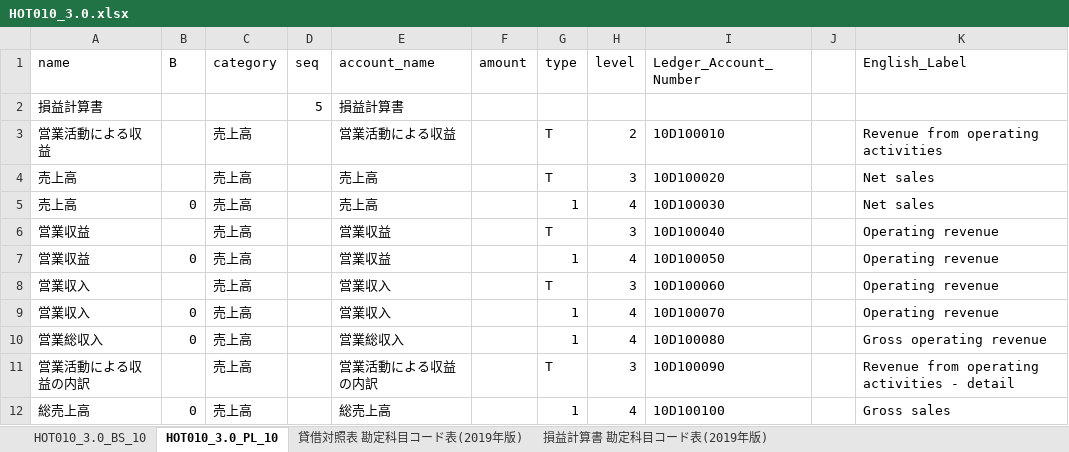
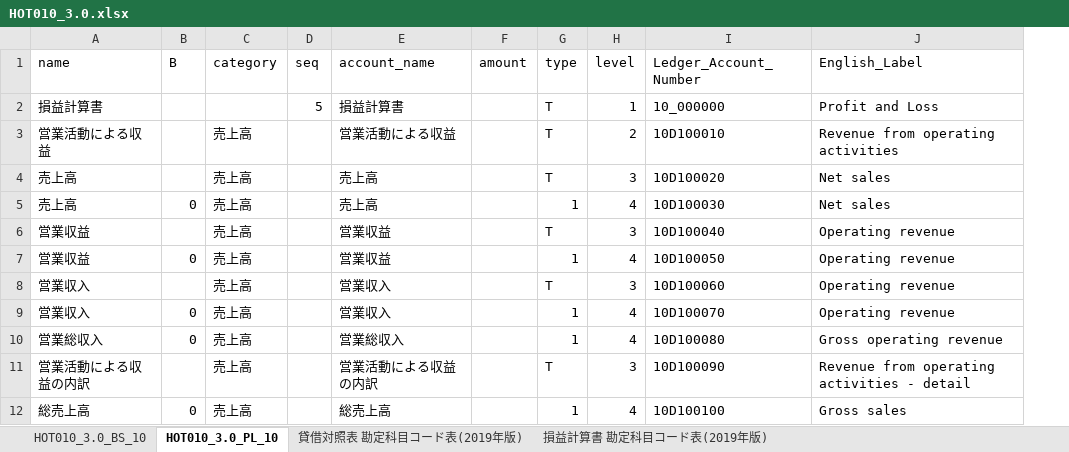
Before and after one commit to pontsoleil/UADA, an Excel workbook: data/HOT010_3.0.xlsx, sheet HOT010_3.0_PL_10, drawn as a sheet; only a part is shown; values as stored, in another font and other column widths than the file's, no borders; removed rows and columns are numbered as before the commit, all else as after; the diff names each change by its address in the sheet, - before the commit and + after, or states it on an @@ line.

```diff
--- a/data/HOT010_3.0.xlsx (sheet HOT010_3.0_PL_10)
+++ b/data/HOT010_3.0.xlsx (sheet HOT010_3.0_PL_10)
-column J, empty
-G2 (type): (empty)
+G2 (type): T
-H2 (level): (empty)
+H2 (level): 1
-I2 (Ledger_Account_Number): (empty)
+I2 (Ledger_Account_Number): 10_000000
-J2 (English_Label): (empty)
+J2 (English_Label): Profit and Loss
```
Also changed, not shown: sheet HOT010_3.0_BS_10.
